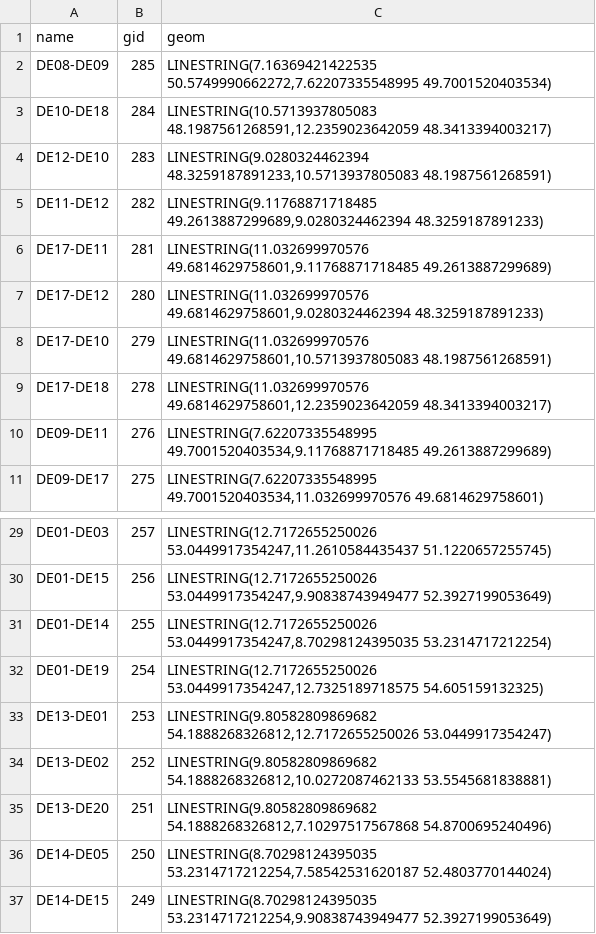
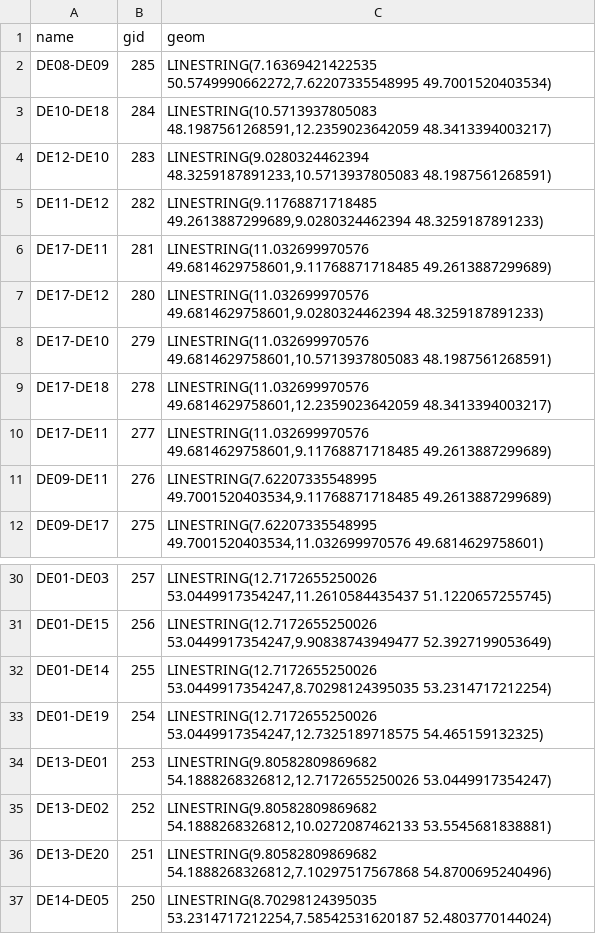
Before and after one commit to knut0815/reegis_hp, a CSV file: reegis_hp/de21/geometries/lines_de21.csv, drawn as a sheet; only a part is shown, gaps mark what is left out; the shorter side is filled out with more unchanged rows.

```diff
--- a/reegis_hp/de21/geometries/lines_de21.csv
+++ b/reegis_hp/de21/geometries/lines_de21.csv
@@ -9,2 +9,3 @@ DE17-DE10,279,"LINESTRING(11.032699970576 49.6814629758601,10.5713937805083 48.1
 DE17-DE18,278,"LINESTRING(11.032699970576 49.6814629758601,12.2359023642059 48.3413394003217)"
+DE17-DE11,277,"LINESTRING(11.032699970576 49.6814629758601,9.11768871718485 49.2613887299689)"
 DE09-DE11,276,"LINESTRING(7.62207335548995 49.7001520403534,9.11768871718485 49.2613887299689)"
@@ -31,3 +32,3 @@ DE01-DE15,256,"LINESTRING(12.7172655250026 53.0449917354247,9.90838743949477 52.
 DE01-DE14,255,"LINESTRING(12.7172655250026 53.0449917354247,8.70298124395035 53.2314717212254)"
-DE01-DE19,254,"LINESTRING(12.7172655250026 53.0449917354247,12.7325189718575 54.605159132325)"
+DE01-DE19,254,"LINESTRING(12.7172655250026 53.0449917354247,12.7325189718575 54.465159132325)"
 DE13-DE01,253,"LINESTRING(9.80582809869682 54.1888268326812,12.7172655250026 53.0449917354247)"
```
Also changed, not shown: 25 other files.
